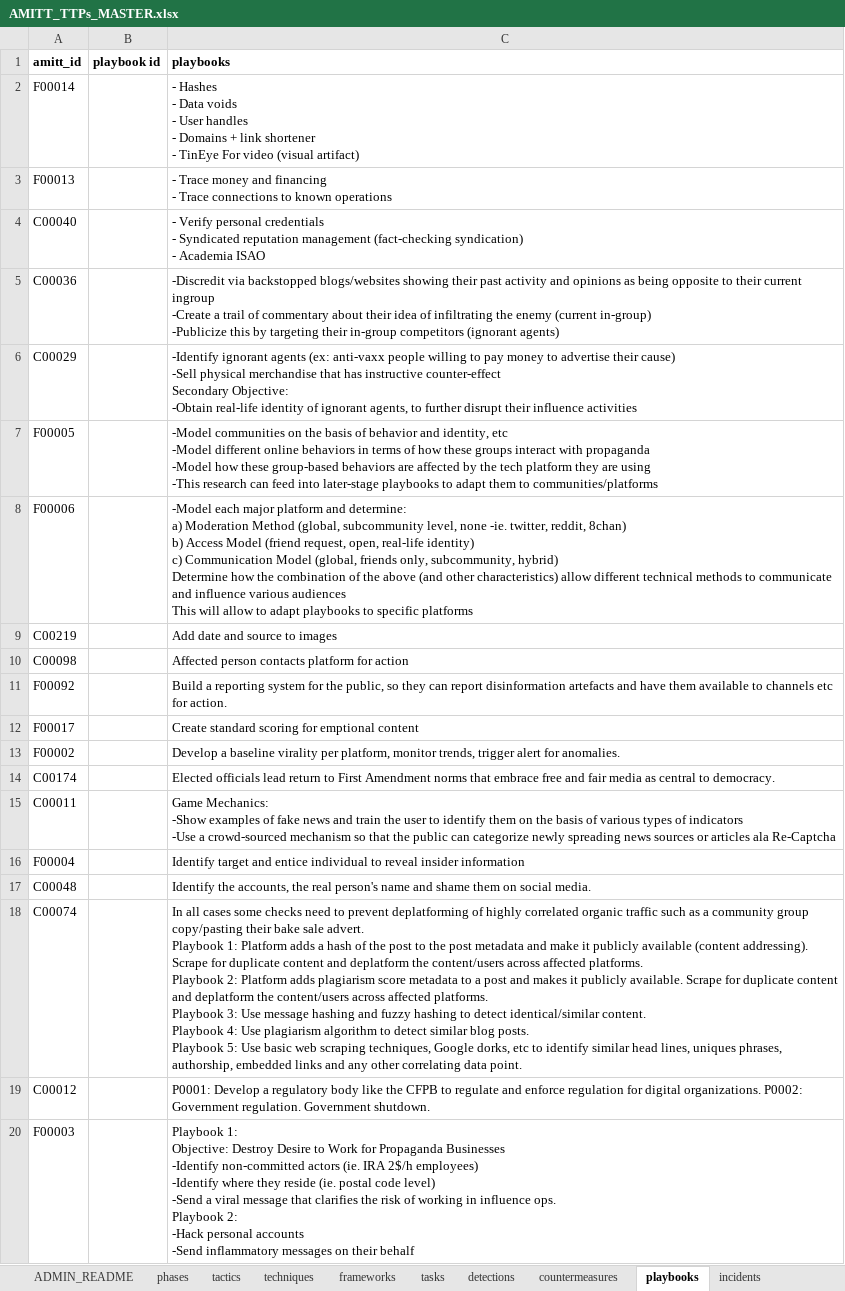
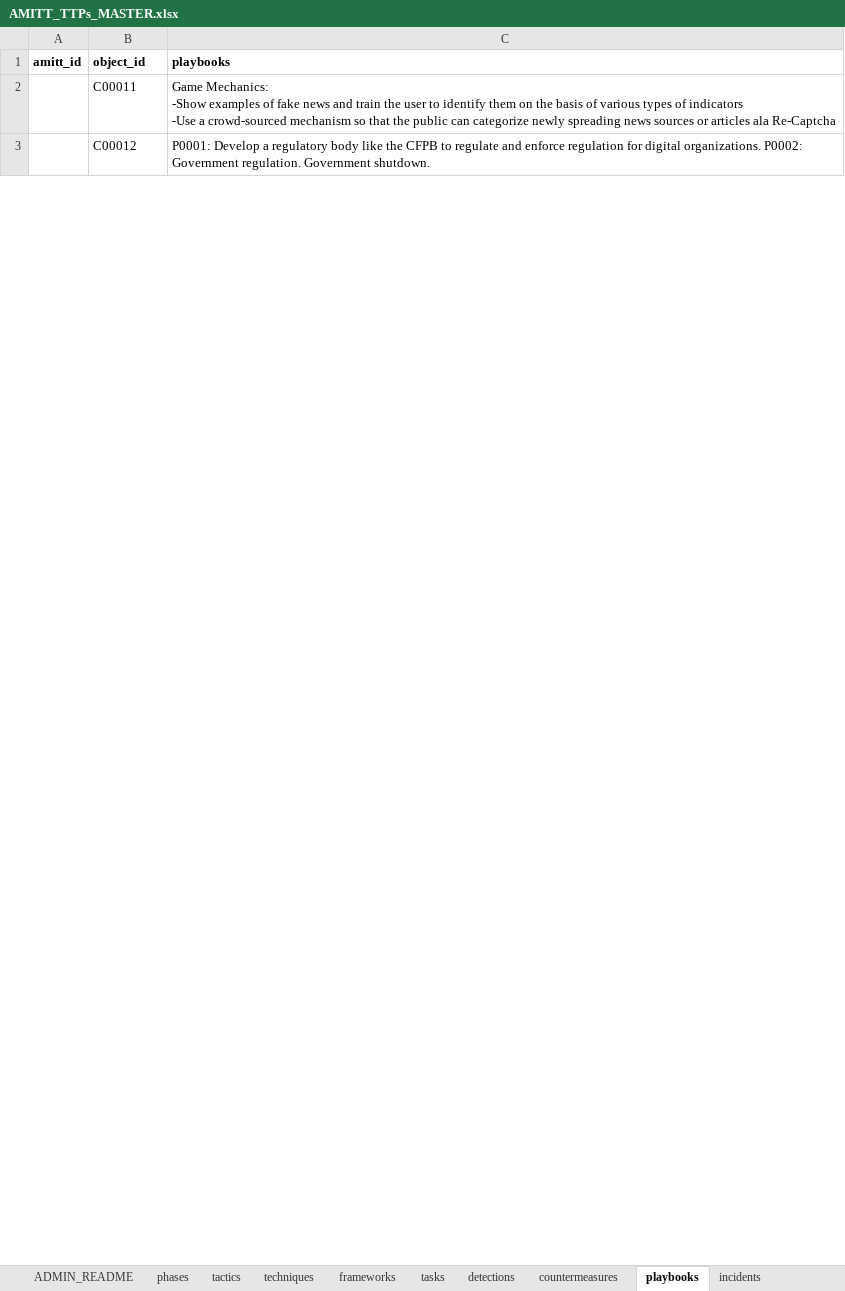
Before and after one commit to cogsec-collaborative/AMITT, an Excel workbook: AMITT_MASTER_DATA/AMITT_TTPs_MASTER.xlsx, sheet playbooks, drawn as a sheet; only a part is shown; values as stored, in another font and other column widths than the file's, no borders; removed rows and columns are numbered as before the commit, all else as after; ↵ is a line break in a cell; the diff covers the shown part only; the diff names each change by its address in the sheet, - before the commit and + after, or states it on an @@ line.

```diff
--- a/AMITT_MASTER_DATA/AMITT_TTPs_MASTER.xlsx (sheet playbooks)
+++ b/AMITT_MASTER_DATA/AMITT_TTPs_MASTER.xlsx (sheet playbooks)
-B1: playbook id
+B1: object_id
-row 2: F00014 |  | - Hashes ↵ - Data voids ↵ - User handles ↵ - Domains + link shortener ↵ - TinEye For video (visual artifact)
-row 3: F00013 |  | - Trace money and financing ↵ - Trace connections to known operations
-row 4: C00040 |  | - Verify personal credentials ↵ - Syndicated reputation management (fact-checking syndication) ↵ - Academia ISAO
-row 5: C00036 |  | -Discredit via backstopped blogs/websites showing their past activity and opinions as being opposite to their current ingroup ↵ -Create a trail of commentary about their idea of infiltrating the enemy (current in-group) ↵ -Publicize this by targeting their in-group competitors (ignorant agents)
-row 6: C00029 |  | -Identify ignorant agents (ex: anti-vaxx people willing to pay money to advertise their cause) ↵ -Sell physical merchandise that has instructive counter-effect ↵ Secondary Objective: ↵ -Obtain real-life identity of ignorant agents, to further disrupt their influence activities
-row 7: F00005 |  | -Model communities on the basis of behavior and identity, etc ↵ -Model different online behaviors in terms of how these groups interact with propaganda ↵ -Model how these group-based behaviors are affected by the tech platform they are using ↵ -This research can feed into later-stage playbooks to adapt them to communities/platforms
-row 8: F00006 |  | -Model each major platform and determine: ↵ a) Moderation Method (global, subcommunity level, none -ie. twitter, reddit, 8chan) ↵ b) Access Model (friend request, open, real-life identity) ↵ c) Communication Model (global, friends only, subcommunity, hybrid) ↵ Determine how the combination of the above (and other characteristics) allow different technical methods to communicate and influence various audiences ↵ This will allow to adapt playbooks to specific platforms
-row 9: C00219 |  | Add date and source to images
-row 10: C00098 |  | Affected person contacts platform for action
-row 11: F00092 |  | Build a reporting system for the public, so they can report disinformation artefacts and have them available to channels etc for action.
-row 12: F00017 |  | Create standard scoring for emptional content
-row 13: F00002 |  | Develop a baseline virality per platform, monitor trends, trigger alert for anomalies.
-row 14: C00174 |  | Elected officials lead return to First Amendment norms that embrace free and fair media as central to democracy.
-A2 (amitt_id): C00011
+A2 (amitt_id): (empty)
-B2 (object_id): (empty)
+B2 (object_id): C00011
-row 16: F00004 |  | Identify target and entice individual to reveal insider information
-row 17: C00048 |  | Identify the accounts, the real person's name and shame them on social media.
-row 18: C00074 |  | In all cases some checks need to prevent deplatforming of highly correlated organic traffic such as a community group copy/pasting their bake sale advert. ↵ Playbook 1: Platform adds a hash of the post to the post metadata and make it publicly available (content addressing). Scrape for duplicate content and deplatform the content/users across affected platforms. ↵ Playbook 2: Platform adds plagiarism score metadata to a post and makes it publicly available. Scrape for duplicate content and deplatform the content/users across affected platforms. ↵ Playbook 3: Use message hashing and fuzzy hashing to detect identical/similar content. ↵ Playbook 4: Use plagiarism algorithm to detect similar blog posts. ↵ Playbook 5: Use basic web scraping techniques, Google dorks, etc to identify similar head lines, uniques phrases, authorship, embedded links and any other correlating data point.
-A3 (amitt_id): C00012
+A3 (amitt_id): (empty)
-B3 (object_id): (empty)
+B3 (object_id): C00012
-row 20: F00003 |  | Playbook 1: ↵ Objective: Destroy Desire to Work for Propaganda Businesses ↵ -Identify non-committed actors (ie. IRA 2$/h employees) ↵ -Identify where they reside (ie. postal code level) ↵ -Send a viral message that clarifies the risk of working in influence ops. ↵ Playbook 2: ↵ -Hack personal accounts ↵ -Send inflammatory messages on their behalf
```
Also changed, not shown: 27 added rows, 11 removed rows and 10 edited cells elsewhere in this sheet, sheet countermeasures, hidden cells, 25 other files.
